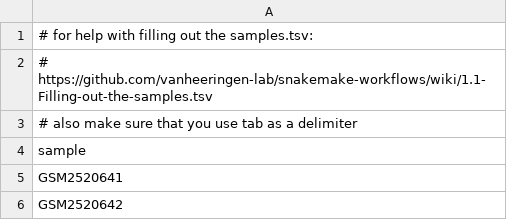
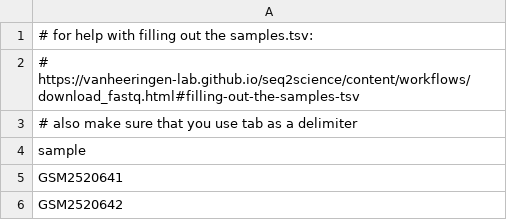
Before and after one commit to vanheeringen-lab/seq2science, a TSV file: seq2science/workflows/download_fastq/samples.tsv, drawn as a sheet.

```diff
--- a/seq2science/workflows/download_fastq/samples.tsv
+++ b/seq2science/workflows/download_fastq/samples.tsv
@@ -1,3 +1,3 @@
 # for help with filling out the samples.tsv:
-# https://github.com/vanheeringen-lab/snakemake-workflows/wiki/1.1-Filling-out-the-samples.tsv
+# https://vanheeringen-lab.github.io/seq2science/content/workflows/download_fastq.html#filling-out-the-samples-tsv
 # also make sure that you use tab as a delimiter
```
Also changed, not shown: seq2science/workflows/alignment/samples.tsv, seq2science/workflows/atac_seq/samples.tsv, 46 other files.
